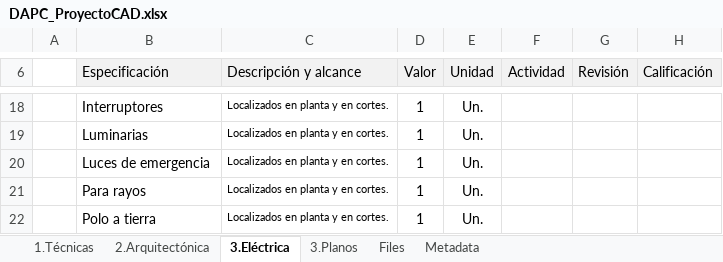
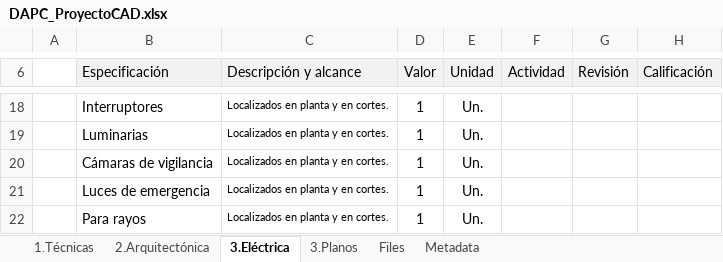
Before and after one commit to rcfdtools/R.DAPC, an Excel workbook: file/table/DAPC_ProyectoCAD.xlsx, sheet 3.Eléctrica, drawn as a sheet; only a part is shown, gaps mark what is left out; the shorter side is filled out with more unchanged rows; values as stored, in another font and other column widths than the file's, no borders; the diff names each change by its address in the sheet, - before the commit and + after, or states it on an @@ line.

```diff
--- a/file/table/DAPC_ProyectoCAD.xlsx (sheet 3.Eléctrica)
+++ b/file/table/DAPC_ProyectoCAD.xlsx (sheet 3.Eléctrica)
+row 20:  | Cámaras de vigilancia | Localizados en planta y en cortes. | 1 | Un.
```
Also changed, not shown: sheet 3.Planos, 2 other files.
